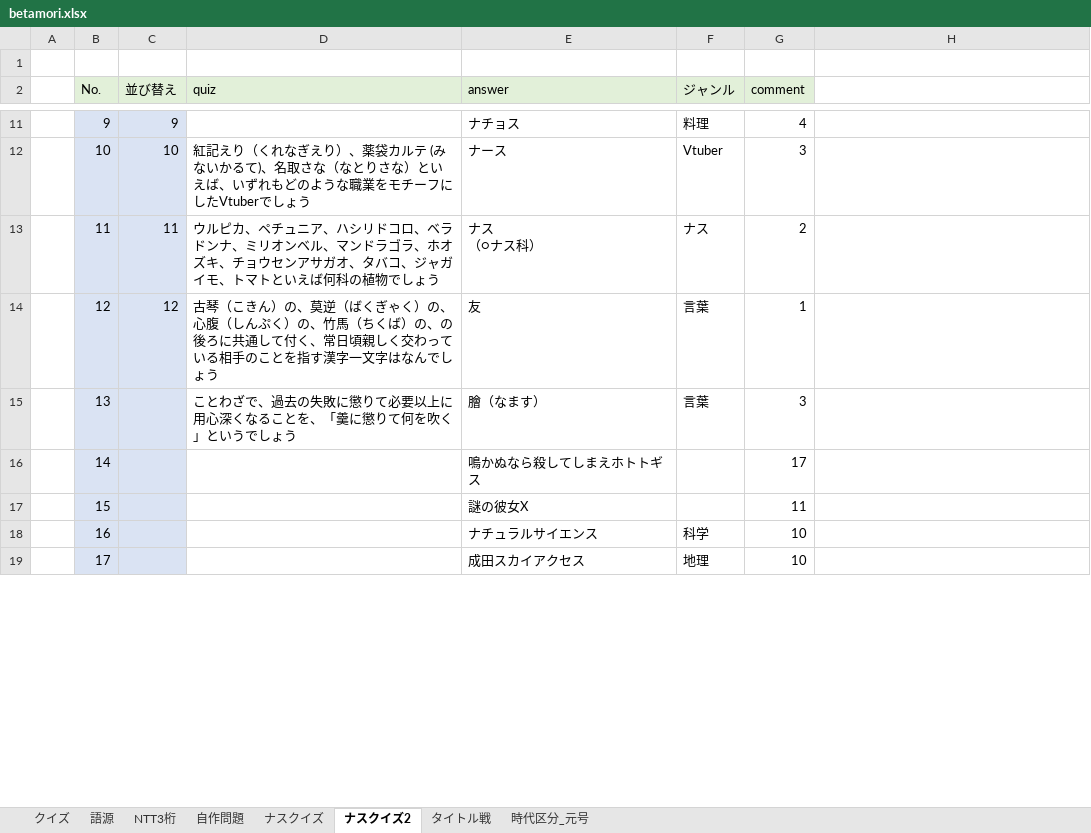
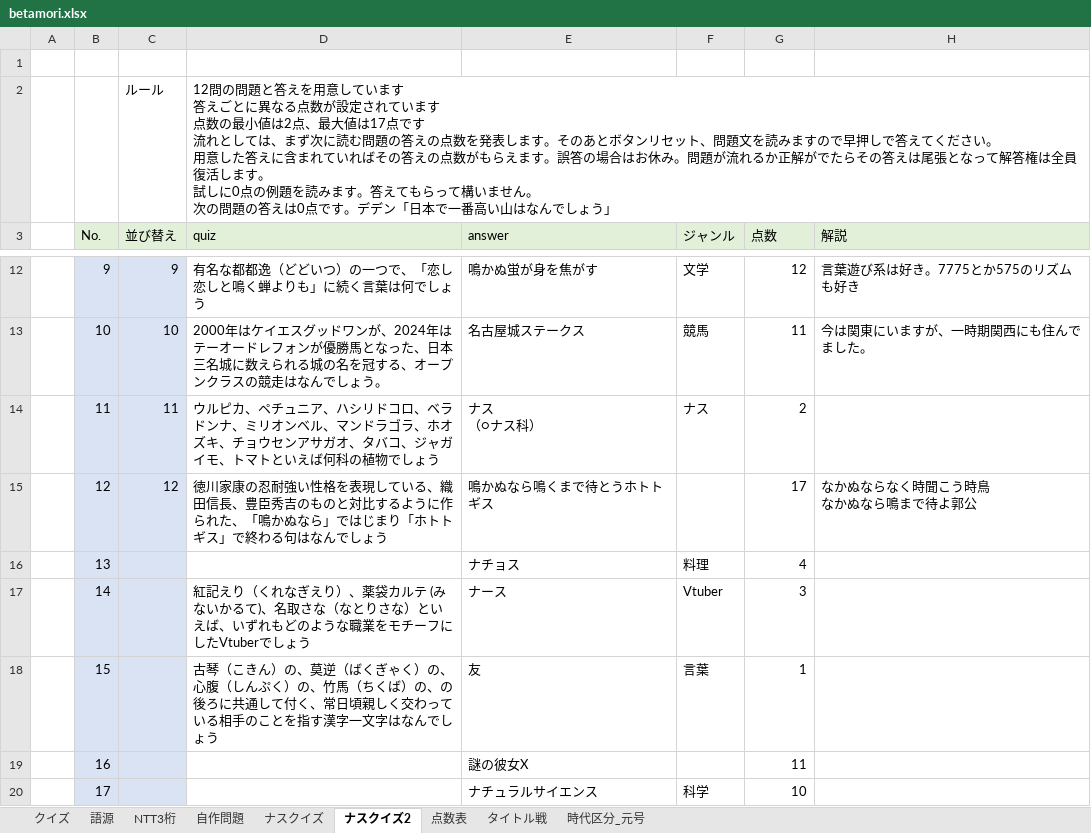
Before and after one commit to DFNasutarou/AC_WEB_DFN, an Excel workbook: quiz/betamori.xlsx, sheet ナスクイズ2, drawn as a sheet; only a part is shown, gaps mark what is left out; values as stored, in another font and other column widths than the file's, no borders; addresses are those after the commit; ↵ is a line break in a cell; the diff covers the shown part only; the diff names each change by its address in the sheet, - before the commit and + after, or states it on an @@ line.

```diff
--- a/quiz/betamori.xlsx (sheet ナスクイズ2)
+++ b/quiz/betamori.xlsx (sheet ナスクイズ2)
+sheet tab: 点数表
+row 2:  |  | ルール | 12問の問題と答えを用意しています ↵ 答えごとに異なる点数が設定されています ↵ 点数の最小値は2点、最大値は17点です ↵ 流れとしては、まず次に読む問題の答えの点数を発表します。そのあとボタンリセット、問題文を読みますので早押しで答えてください。 ↵ 用意した答えに含まれていればその答えの点数がもらえます。誤答の場合はお休み。問題が流れるか正解がでたらその答えは尾張となって解答権は全員復活します。 ↵ 試しに0点の例題を読みます。答えてもらって構いません。 ↵ 次の問題の答えは0点です。デデン「日本で一番高い山はなんでしょう」
-G3: comment
+G3: 点数
-H3: (empty)
+H3: 解説
-H3 fill: none
+H3 fill: #E2F0D9
-D12 (quiz): (empty)
+D12 (quiz): 有名な都都逸（どどいつ）の一つで、「恋し恋しと鳴く蝉よりも」に続く言葉は何でしょう
-E12 (answer): ナチョス
+E12 (answer): 鳴かぬ蛍が身を焦がす
-F12 (ジャンル): 料理
+F12 (ジャンル): 文学
-G12 (点数): 4
+G12 (点数): 12
-H12 (解説): (empty)
+H12 (解説): 言葉遊び系は好き。7775とか575のリズムも好き
-D13 (quiz): 紅記えり（くれなぎえり）、薬袋カルテ (みないかるて)、名取さな（なとりさな）といえば、いずれもどのような職業をモチーフにしたVtuberでしょう
+D13 (quiz): 2000年はケイエスグッドワンが、2024年はテーオードレフォンが優勝馬となった、日本三名城に数えられる城の名を冠する、オープンクラスの競走はなんでしょう。
-E13 (answer): ナース
+E13 (answer): 名古屋城ステークス
-F13 (ジャンル): Vtuber
+F13 (ジャンル): 競馬
-G13 (点数): 3
+G13 (点数): 11
-H13 (解説): (empty)
+H13 (解説): 今は関東にいますが、一時期関西にも住んでました。
-D15 (quiz): 古琴（こきん）の、莫逆（ばくぎゃく）の、心腹（しんぷく）の、竹馬（ちくば）の、の後ろに共通して付く、常日頃親しく交わっている相手のことを指す漢字一文字はなんで…
+D15 (quiz): 徳川家康の忍耐強い性格を表現している、織田信長、豊臣秀吉のものと対比するように作られた、「鳴かぬなら」ではじまり「ホトトギス」で終わる句はなんで…
-E15 (answer): 友
+E15 (answer): 鳴かぬなら鳴くまで待とうホトトギス
-F15 (ジャンル): 言葉
+F15 (ジャンル): (empty)
-G15 (点数): 1
+G15 (点数): 17
-H15 (解説): (empty)
+H15 (解説): なかぬならなく時聞こう時鳥 ↵ なかぬなら鳴まで待よ郭公
-D16 (quiz): ことわざで、過去の失敗に懲りて必要以上に用心深くなることを、「羹に懲りて何を吹く」というでしょう
+D16 (quiz): (empty)
-E16 (answer): 膾（なます）
+E16 (answer): ナチョス
-F16 (ジャンル): 言葉
+F16 (ジャンル): 料理
-G16 (点数): 3
+G16 (点数): 4
-D17 (quiz): (empty)
+D17 (quiz): 紅記えり（くれなぎえり）、薬袋カルテ (みないかるて)、名取さな（なとりさな）といえば、いずれもどのような職業をモチーフにしたVtuberでしょう
-E17 (answer): 鳴かぬなら殺してしまえホトトギス
+E17 (answer): ナース
-F17 (ジャンル): (empty)
+F17 (ジャンル): Vtuber
-G17 (点数): 17
+G17 (点数): 3
-D18 (quiz): (empty)
+D18 (quiz): 古琴（こきん）の、莫逆（ばくぎゃく）の、心腹（しんぷく）の、竹馬（ちくば）の、の後ろに共通して付く、常日頃親しく交わっている相手のことを指す漢字一文字はなんでしょう
-E18 (answer): 謎の彼女X
+E18 (answer): 友
-F18 (ジャンル): (empty)
+F18 (ジャンル): 言葉
-G18 (点数): 11
+G18 (点数): 1
-E19 (answer): ナチュラルサイエンス
+E19 (answer): 謎の彼女X
-F19 (ジャンル): 科学
+F19 (ジャンル): (empty)
-G19 (点数): 10
+G19 (点数): 11
-E20 (answer): 成田スカイアクセス
+E20 (answer): ナチュラルサイエンス
-F20 (ジャンル): 地理
+F20 (ジャンル): 科学
```
Also changed, not shown: 69 edited cells elsewhere in this sheet, formulas that keep their value.
